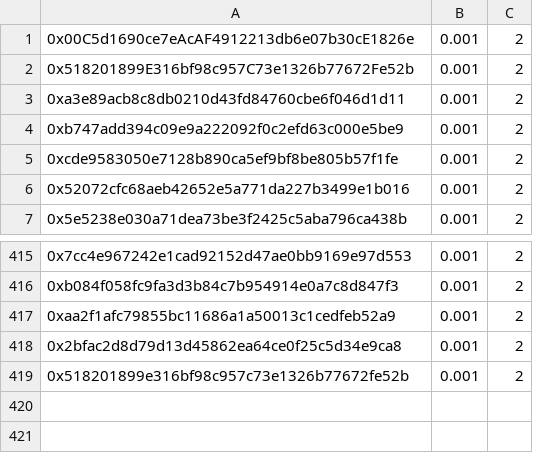
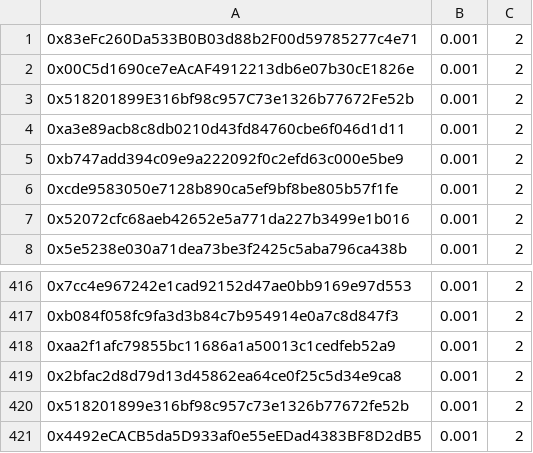
Before and after one commit to ourzora/mint-page-template, a CSV file: public/allowlist.csv, drawn as a sheet; only a part is shown, gaps mark what is left out; the diff names each change by its address in the sheet, - before the commit and + after, or states it on an @@ line.

Commit message:
Update allowlist with test addresses

```diff
--- a/public/allowlist.csv
+++ b/public/allowlist.csv
+row 1: 0x83eFc260Da533B0B03d88b2F00d59785277c4e71 | 0.001 | 2
+row 421: 0x4492eCACB5da5D933af0e55eEDad4383BF8D2dB5 | 0.001 | 2
```
Also changed, not shown: 1 other file.
